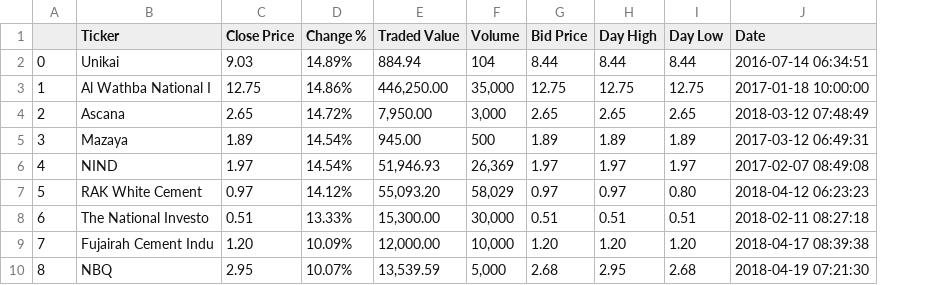
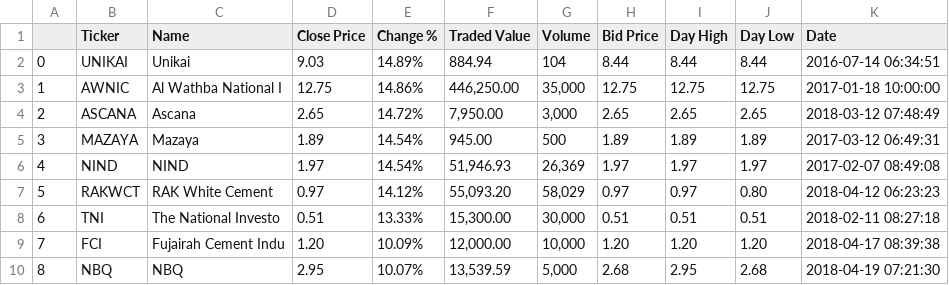
Before and after one commit to qatshana/dataScrap, a CSV file: aeStocksPrices.csv, drawn as a sheet; only a part is shown; addresses are those after the commit; the diff names each change by its address in the sheet, - before the commit and + after, or states it on an @@ line.

```diff
--- a/aeStocksPrices.csv
+++ b/aeStocksPrices.csv
+column B (Ticker), rows 2-10: UNIKAI | AWNIC | ASCANA | MAZAYA | NIND | RAKWCT | TNI | FCI | NBQ
-C1: Ticker
+C1: Name
```
Also changed, not shown: egStocksPrices.csv, omStocksPrices.csv, 6 other files.
